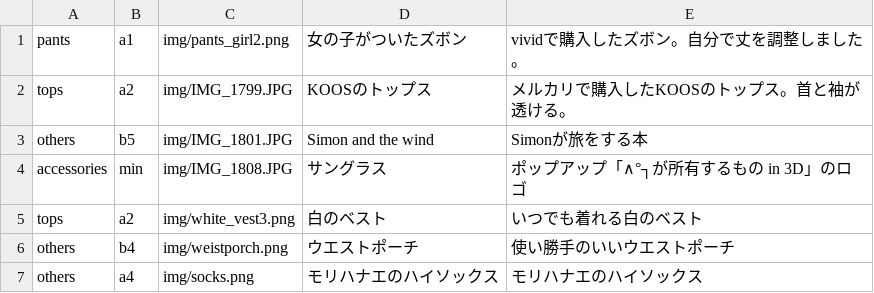
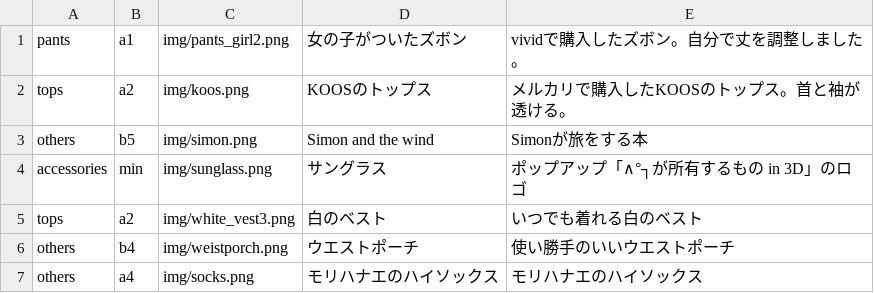
Before and after one commit to akutagawaayumi/img, a CSV file: img.csv, drawn as a sheet.

Commit message:
Update img.csv

```diff
--- a/img.csv
+++ b/img.csv
@@ -1,5 +1,5 @@
 pants,a1,img/pants_girl2.png,"女の子がついたズボン","vividで購入したズボン。自分で丈を調整しました。",
-tops,a2,img/IMG_1799.JPG,"KOOSのトップス","メルカリで購入したKOOSのトップス。首と袖が透ける。",
-others,b5,img/IMG_1801.JPG,"Simon and the wind","Simonが旅をする本",
-accessories,min,img/IMG_1808.JPG,"サングラス","ポップアップ「∧°┐が所有するもの in 3D」のロゴ",
+tops,a2,img/koos.png,"KOOSのトップス","メルカリで購入したKOOSのトップス。首と袖が透ける。",
+others,b5,img/simon.png,"Simon and the wind","Simonが旅をする本",
+accessories,min,img/sunglass.png,"サングラス","ポップアップ「∧°┐が所有するもの in 3D」のロゴ",
 tops,a2,img/white_vest3.png,"白のベスト","いつでも着れる白のベスト",
```
